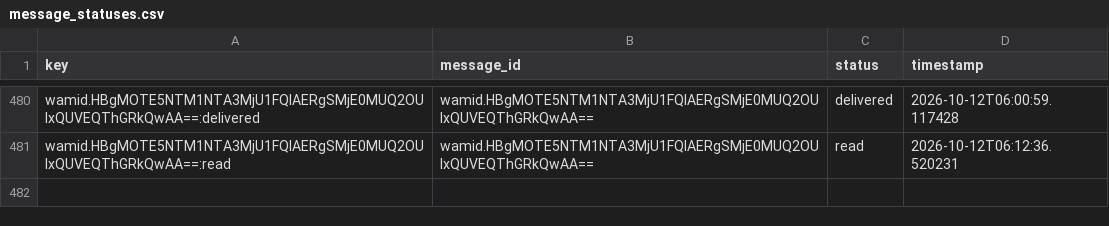
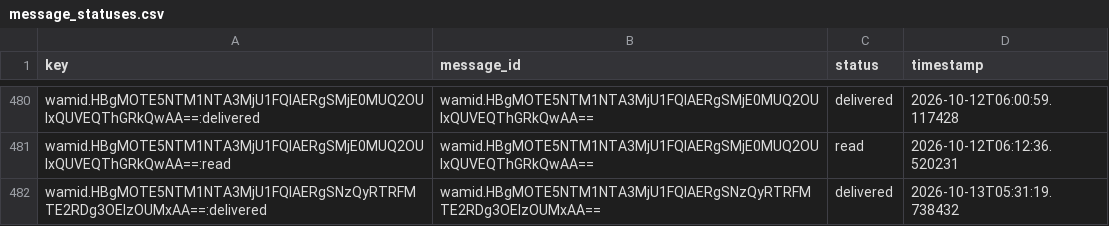
Before and after one commit to mishnit/daily-darshan, a CSV file: csv/message_statuses.csv, drawn as a sheet; only a part is shown, gaps mark what is left out; the diff names each change by its address in the sheet, - before the commit and + after, or states it on an @@ line.

Commit message:
Batch webhook snapshot

```diff
--- a/csv/message_statuses.csv
+++ b/csv/message_statuses.csv
+row 482: wamid.HBgMOTE5NTM1NTA3MjU1FQIAERgSNzQyRTRFMTE2RDg3OEIzOUMxAA==:delivered | wamid.HBgMOTE5NTM1NTA3MjU1FQIAERgSNzQyRTRFMTE2RDg3OEIzOUMxAA== | delivered | 2026-10-13T05:31:19.738432
```
